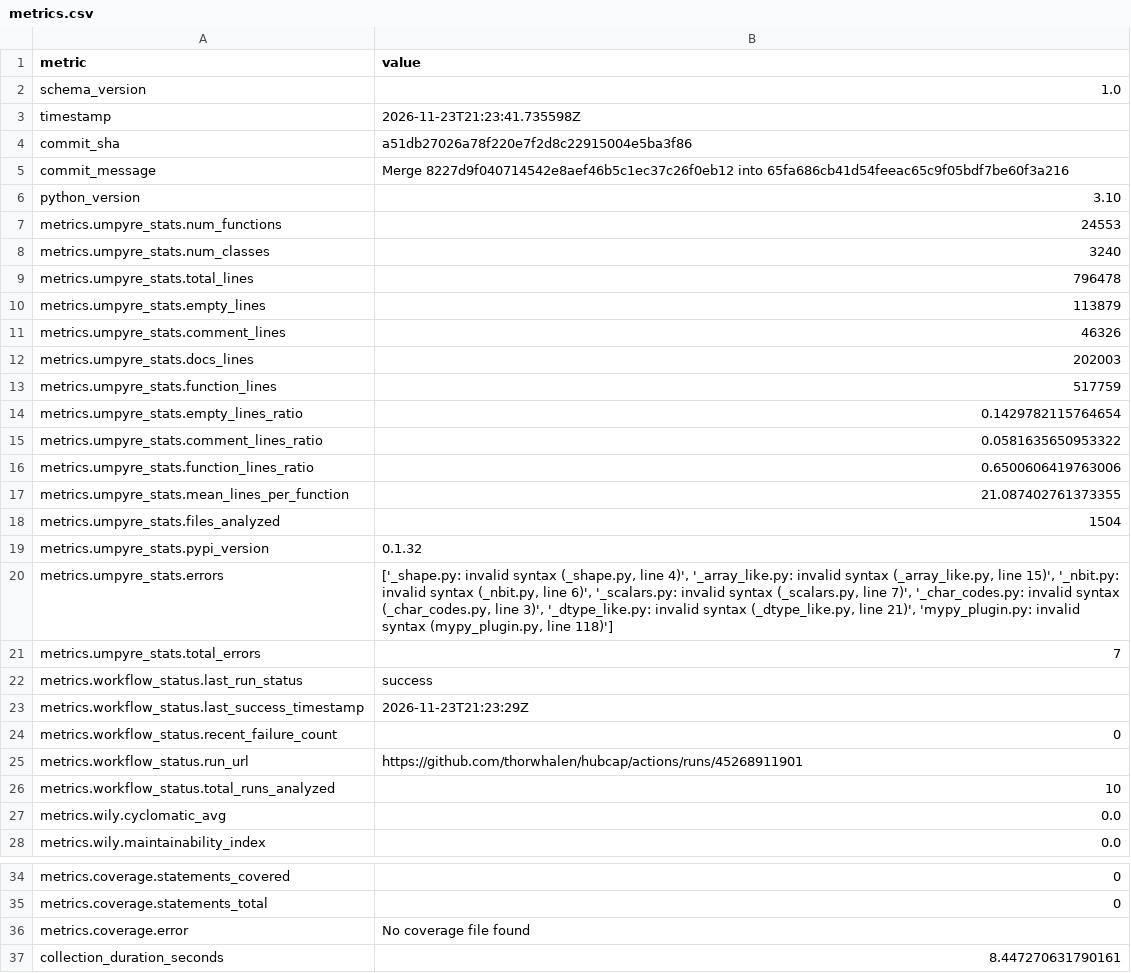
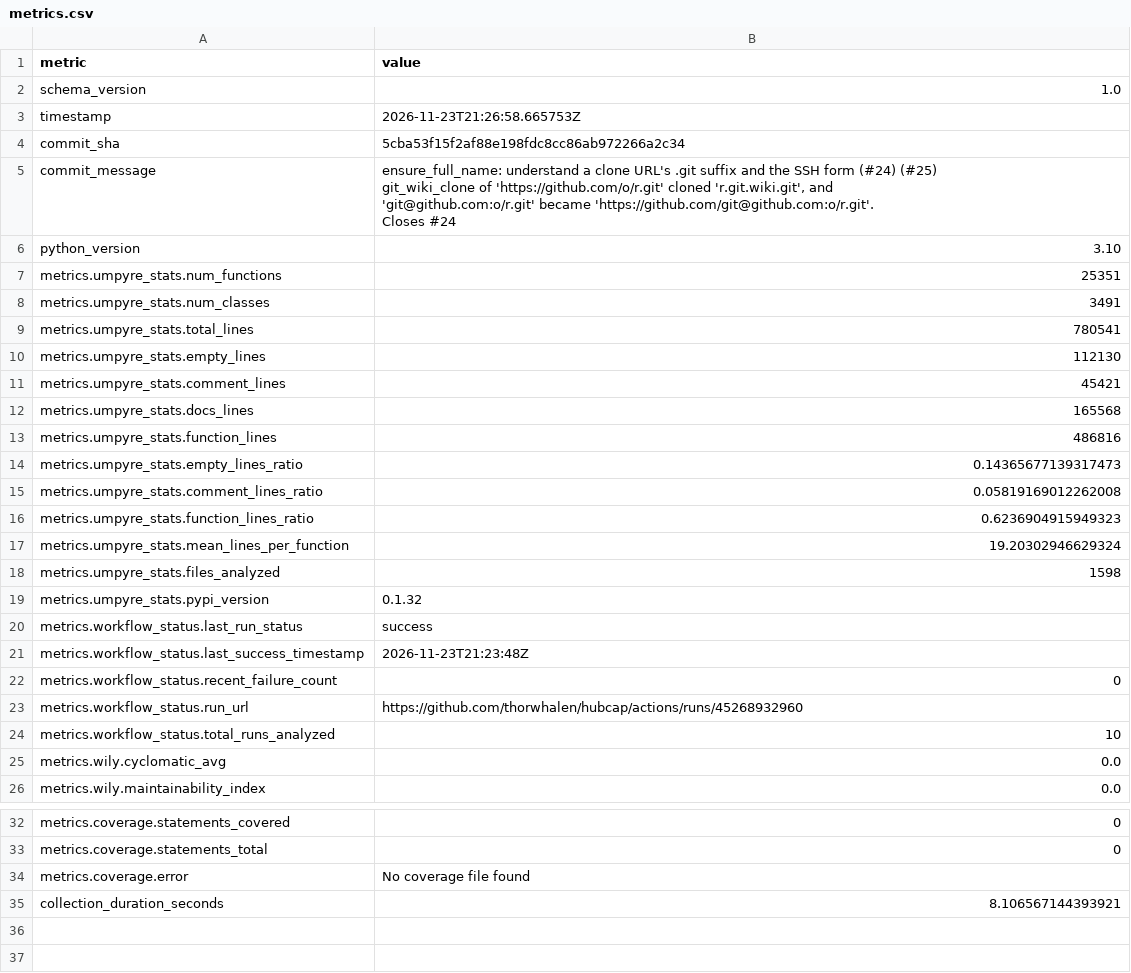
Before and after one commit to thorwhalen/hubcap, a CSV file: metrics.csv, drawn as a sheet; only a part is shown, gaps mark what is left out.

Commit message:
Update metrics for 5cba53f

```diff
--- a/metrics.csv
+++ b/metrics.csv
@@ -2,25 +2,28 @@ metric,value
 schema_version,1.0
-timestamp,2026-11-23T21:23:41.735598Z
-commit_sha,a51db27026a78f220e7f2d8c22915004e5ba3f86
-commit_message,Merge 8227d9f040714542e8aef46b5c1ec37c26f0eb12 into 65fa686cb41d54feeac65c9f05bdf7be60f3a216
+timestamp,2026-11-23T21:26:58.665753Z
+commit_sha,5cba53f15f2af88e198fdc8cc86ab972266a2c34
+commit_message,"ensure_full_name: understand a clone URL's .git suffix and the SSH form (#24) (#25)
+
+git_wiki_clone of 'https://github.com/o/r.git' cloned 'r.git.wiki.git', and
+'git@github.com:o/r.git' became 'https://github.com/git@github.com:o/r.git'.
+
+Closes #24"
 python_version,3.10
-metrics.umpyre_stats.num_functions,24553
-metrics.umpyre_stats.num_classes,3240
-metrics.umpyre_stats.total_lines,796478
-metrics.umpyre_stats.empty_lines,113879
-metrics.umpyre_stats.comment_lines,46326
-metrics.umpyre_stats.docs_lines,202003
-metrics.umpyre_stats.function_lines,517759
-metrics.umpyre_stats.empty_lines_ratio,0.1429782115764654
-metrics.umpyre_stats.comment_lines_ratio,0.0581635650953322
-metrics.umpyre_stats.function_lines_ratio,0.6500606419763006
-metrics.umpyre_stats.mean_lines_per_function,21.087402761373355
-metrics.umpyre_stats.files_analyzed,1504
+metrics.umpyre_stats.num_functions,25351
+metrics.umpyre_stats.num_classes,3491
+metrics.umpyre_stats.total_lines,780541
+metrics.umpyre_stats.empty_lines,112130
+metrics.umpyre_stats.comment_lines,45421
+metrics.umpyre_stats.docs_lines,165568
+metrics.umpyre_stats.function_lines,486816
+metrics.umpyre_stats.empty_lines_ratio,0.14365677139317473
+metrics.umpyre_stats.comment_lines_ratio,0.05819169012262008
+metrics.umpyre_stats.function_lines_ratio,0.6236904915949323
+metrics.umpyre_stats.mean_lines_per_function,19.20302946629324
+metrics.umpyre_stats.files_analyzed,1598
 metrics.umpyre_stats.pypi_version,0.1.32
-metrics.umpyre_stats.errors,"['_shape.py: invalid syntax (_shape.py, line 4)', '_array_like.py: invalid syntax (_array_like.py, line 15)', '_nbit.py: invalid syntax (_nbit.py, line 6)', '_scalars.py: invalid syntax (_scalars.py, line 7)', '_char_codes.py: invalid syntax (_char_codes.py, line 3)', '_dtype_like.py: invalid syntax (_dtype_like.py, line 21)', 'mypy_plugin.py: invalid syntax (mypy_plugin.py, line 118)']"
-metrics.umpyre_stats.total_errors,7
 metrics.workflow_status.last_run_status,success
-metrics.workflow_status.last_success_timestamp,2026-11-23T21:23:29Z
+metrics.workflow_status.last_success_timestamp,2026-11-23T21:23:48Z
 metrics.workflow_status.recent_failure_count,0
-metrics.workflow_status.run_url,https://github.com/thorwhalen/hubcap/actions/runs/45268911901
+metrics.workflow_status.run_url,https://github.com/thorwhalen/hubcap/actions/runs/45268932960
 metrics.workflow_status.total_runs_analyzed,10
@@ -40,2 +43,2 @@ metrics.coverage.statements_total,0
 metrics.coverage.error,No coverage file found
-collection_duration_seconds,8.447270631790161
+collection_duration_seconds,8.106567144393921
```
Also changed, not shown: 2 other files.
